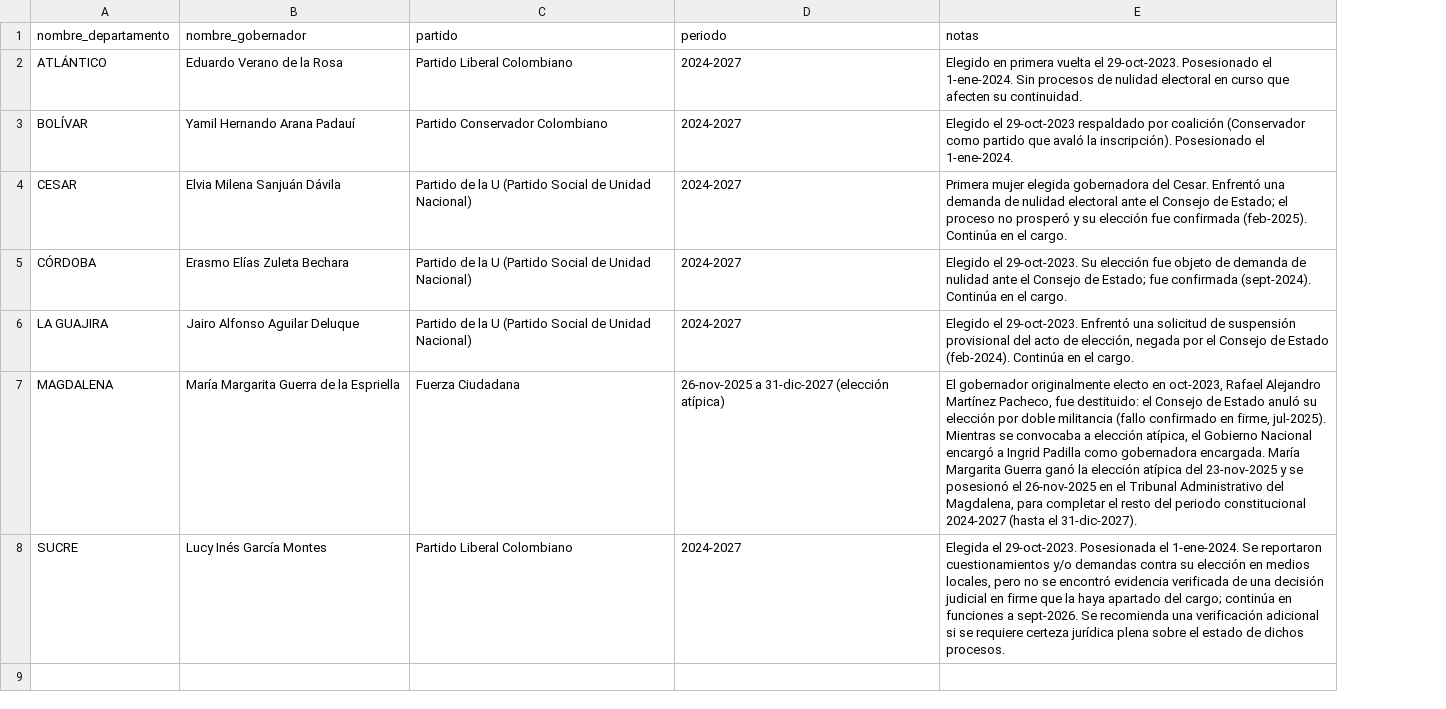
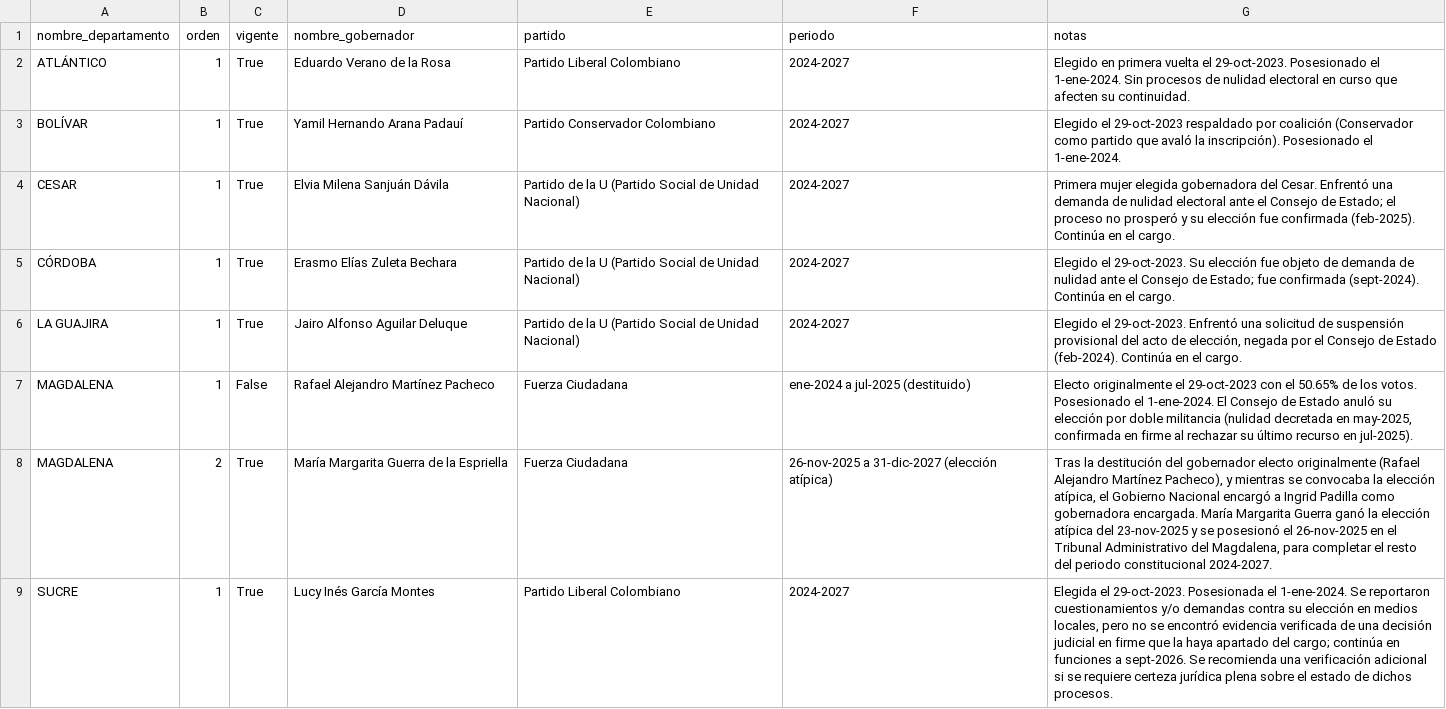
Before and after one commit to POTENCIA2026/Caribe-analisis, a CSV file: DATA/gobernadores_departamentales.csv, drawn as a sheet; addresses are those after the commit; the diff names each change by its address in the sheet, - before the commit and + after, or states it on an @@ line.

```diff
--- a/DATA/gobernadores_departamentales.csv
+++ b/DATA/gobernadores_departamentales.csv
+column B (orden), rows 2-6: all 1; rows 8-9: 2 | 1
+column C (vigente), rows 2-6: all True; rows 8-9: True | True
+row 7: MAGDALENA | 1 | False | Rafael Alejandro Martínez Pacheco | Fuerza Ciudadana | ene-2024 a jul-2025 (destituido) | Electo originalmente el 29-oct-2023 con el 50.65% de los votos. Posesionado el 1-ene-2024. El Consejo de Estado anuló su elección por doble militancia (nulidad decretada en may-2025, confirmada en firme al rechazar su último recurso en jul-2025).
-G8 (notas): El gobernador originalmente electo en oct-2023, Rafael Alejandro Martínez Pacheco, fue destituido: el Consejo de Estado anuló su elección por doble militancia (fallo confirmado en firme, jul-2025). Mientras se convocaba a elección atípica, el Gobierno Nacional encargó a Ingrid Padilla como gobernadora encargada. María Margarita Guerra ganó la elección atípica del 23-nov-2025 y se posesionó el 26-nov-2025 en el Tribunal Administrativo del Magdalena, para completar el resto del periodo constitucional 2024-2027 (hasta el 31-dic-2027).
+G8 (notas): Tras la destitución del gobernador electo originalmente (Rafael Alejandro Martínez Pacheco), y mientras se convocaba la elección atípica, el Gobierno Nacional encargó a Ingrid Padilla como gobernadora encargada. María Margarita Guerra ganó la elección atípica del 23-nov-2025 y se posesionó el 26-nov-2025 en el Tribunal Administrativo del Magdalena, para completar el resto del periodo constitucional 2024-2027.
```
Also changed, not shown: DATA/alcaldes_municipales.csv, 1 other file.
